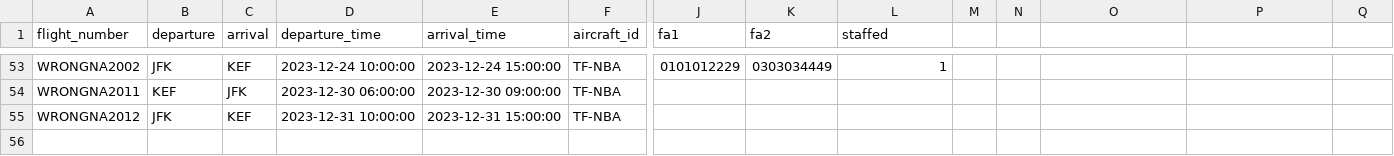
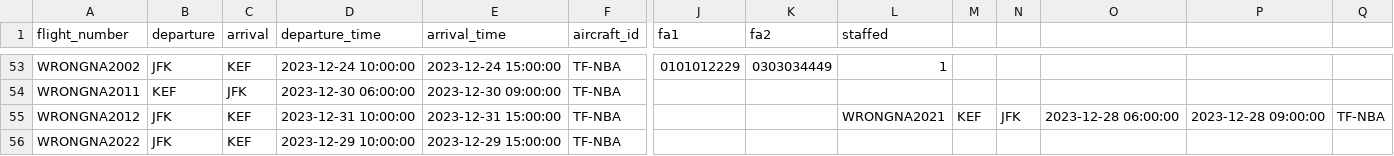
Before and after one commit to boggiben/NaN-Air, a CSV file: files/past_flights.csv, drawn as a sheet; only a part is shown, gaps mark what is left out; rows hold the shown columns only; the diff names each change by its address in the sheet, - before the commit and + after, or states it on an @@ line.

Commit message:
past_flights_change

```diff
--- a/files/past_flights.csv
+++ b/files/past_flights.csv
-L55 (staffed): (empty)
+L55 (staffed): WRONGNA2021
-M55: (empty)
+M55: KEF
-N55: (empty)
+N55: JFK
-O55: (empty)
+O55: 2023-12-28 06:00:00
-P55: (empty)
+P55: 2023-12-28 09:00:00
-Q55: (empty)
+Q55: TF-NBA
+row 56: WRONGNA2022 | JFK | KEF | 2023-12-29 10:00:00 | 2023-12-29 15:00:00 | TF-NBA
```
